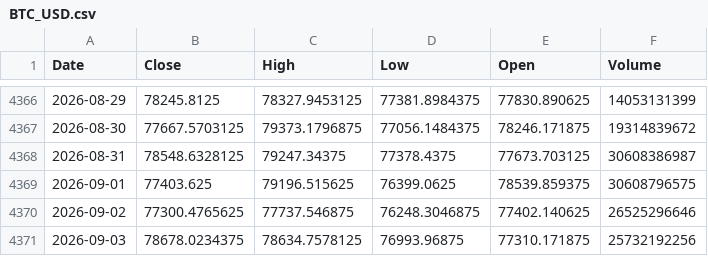
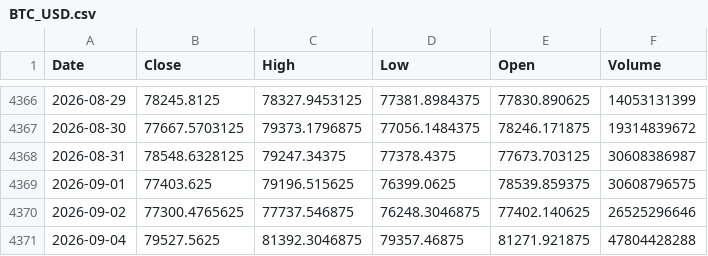
Before and after one commit to kittycapital/btc-mayer, a CSV file: data/BTC_USD.csv, drawn as a sheet; only a part is shown, gaps mark what is left out.

```diff
--- a/data/BTC_USD.csv
+++ b/data/BTC_USD.csv
@@ -4370,2 +4370,2 @@ Date,Close,High,Low,Open,Volume
 2026-09-02,77300.4765625,77737.546875,76248.3046875,77402.140625,26525296646
-2026-09-03,78678.0234375,78634.7578125,76993.96875,77310.171875,25732192256
+2026-09-04,79527.5625,81392.3046875,79357.46875,81271.921875,47804428288
```
Also changed, not shown: 1 other file.
